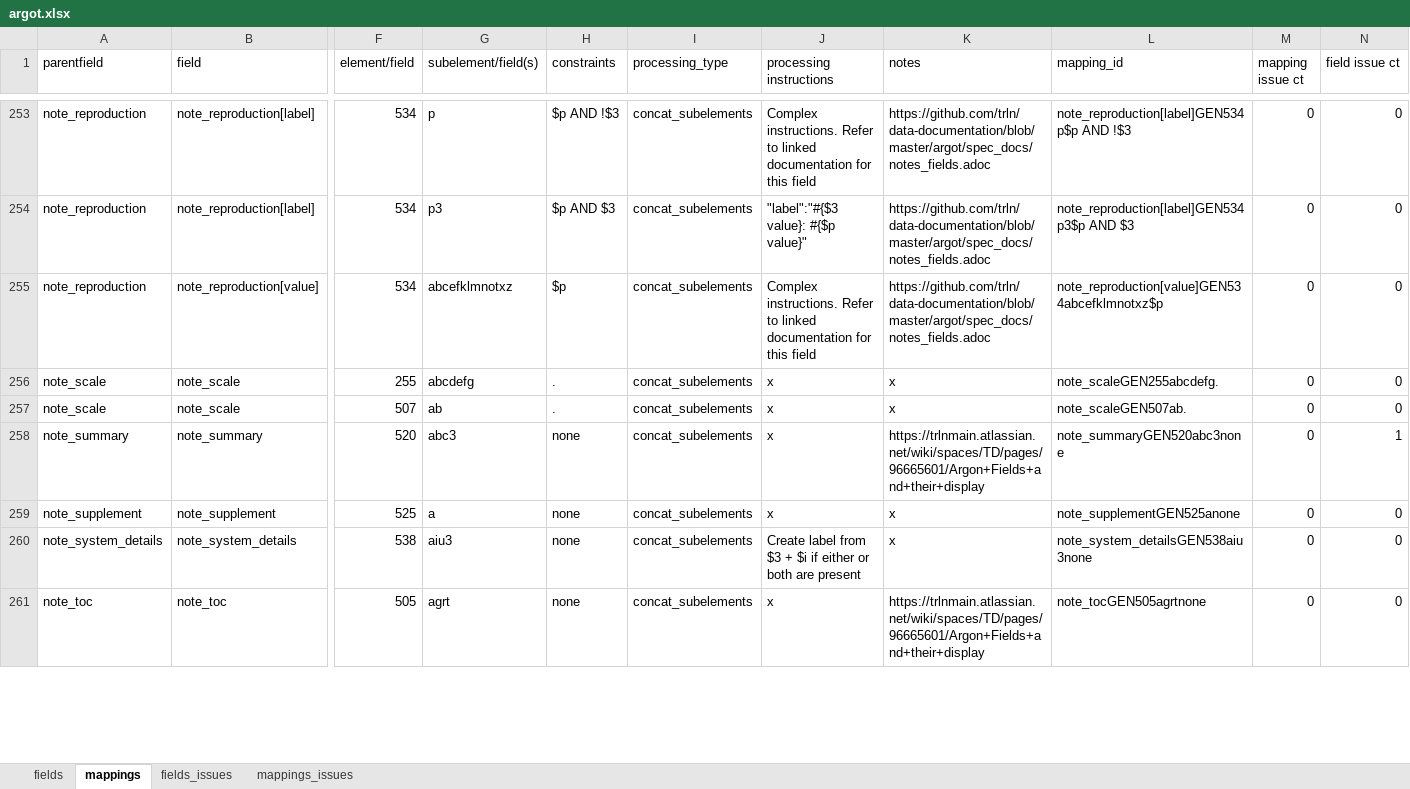
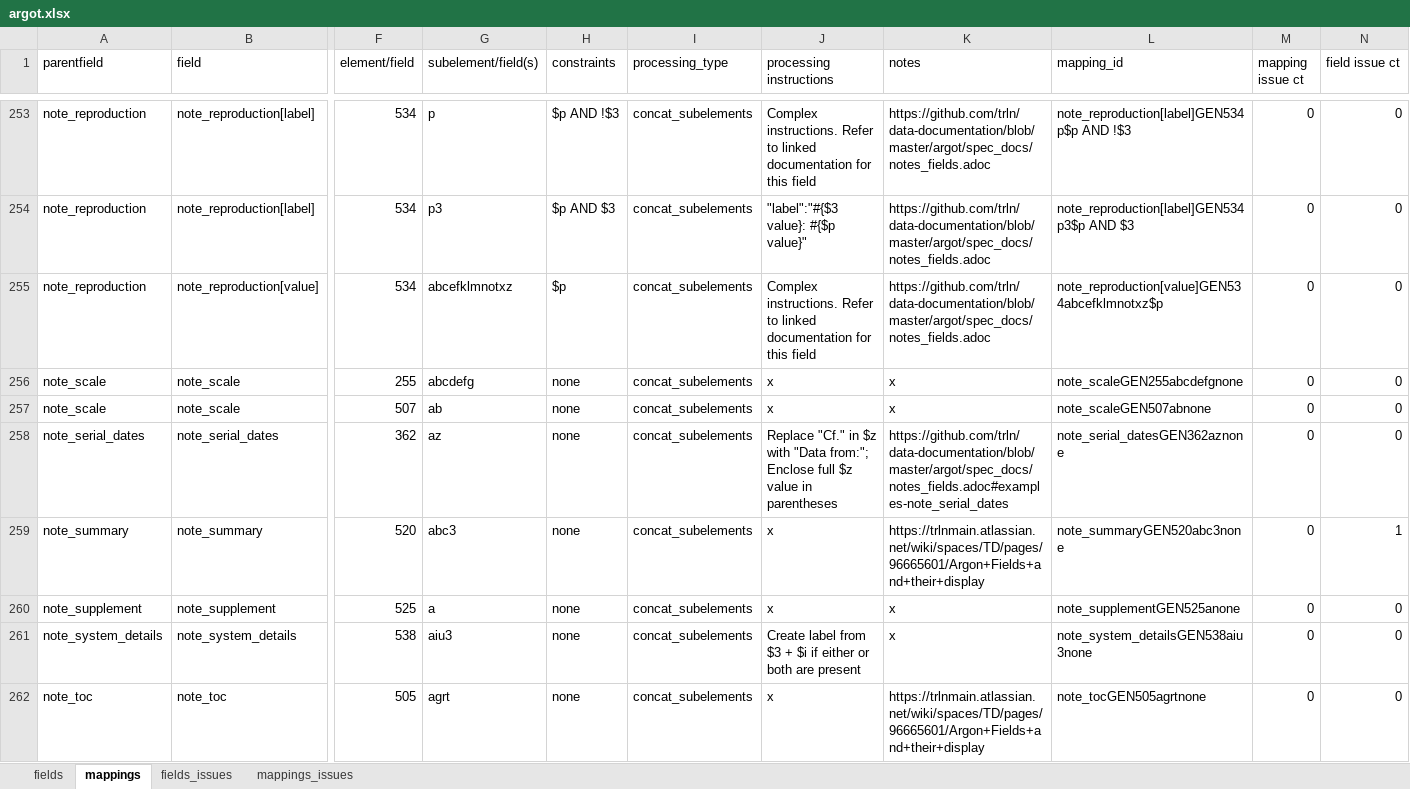
Before and after one commit to trln/data-documentation, an Excel workbook: argot/argot.xlsx, sheet mappings, drawn as a sheet; only a part is shown, gaps mark what is left out; values as stored, in another font and other column widths than the file's, no borders; conditional formats and table styles not drawn; rows hold the shown columns only; the diff covers the shown part only; the diff names each change by its address in the sheet, - before the commit and + after, or states it on an @@ line.

Commit message:
add mappings for note_serial_dates

```diff
--- a/argot/argot.xlsx (sheet mappings)
+++ b/argot/argot.xlsx (sheet mappings)
-H256:H257 (constraints): .
+H256:H257 (constraints): none
-L256 (mapping_id): note_scaleGEN255abcdefg.
+L256 (mapping_id): note_scaleGEN255abcdefgnone
-L257 (mapping_id): note_scaleGEN507ab.
+L257 (mapping_id): note_scaleGEN507abnone
+row 258: note_serial_dates | note_serial_dates | 362 | az | none | concat_subelements | Replace "Cf." in $z with "Data from:"; Enclose full $z value in parentheses | https://github.com/trln/data-documentation/blob/master/argot/spec_docs/notes_fields.adoc#examples-note_serial_dates | note_serial_datesGEN362aznone | 0 | 0
```
Also changed, not shown: 4 edited cells elsewhere in this sheet, sheet fields, 2 other files.
